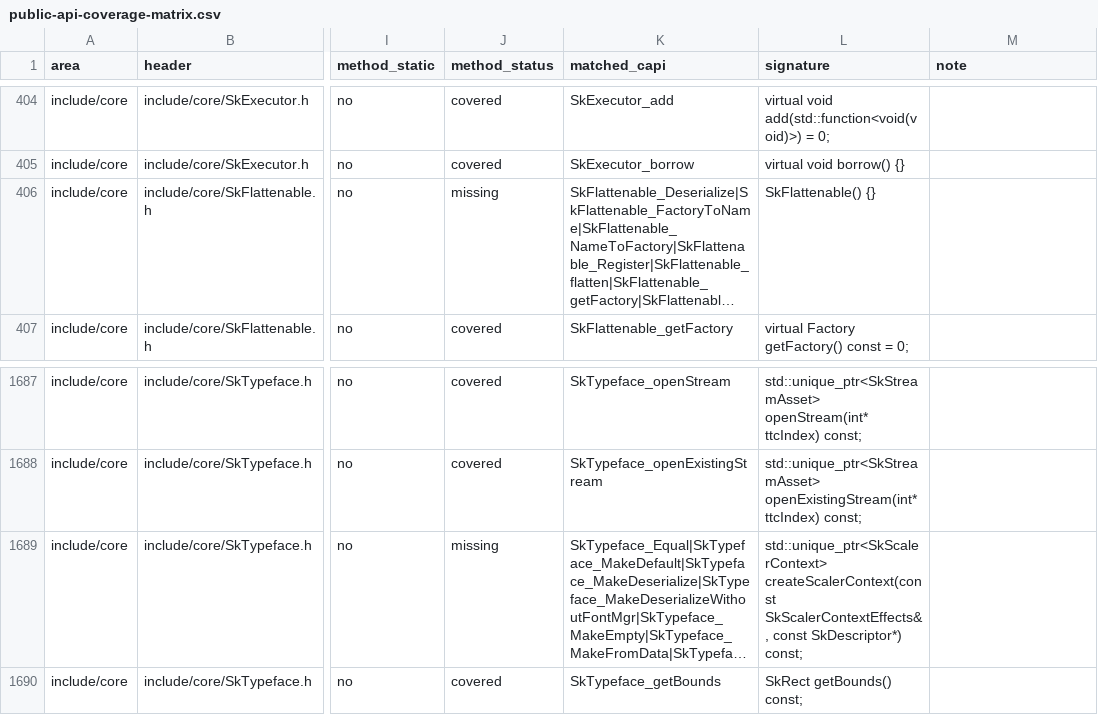
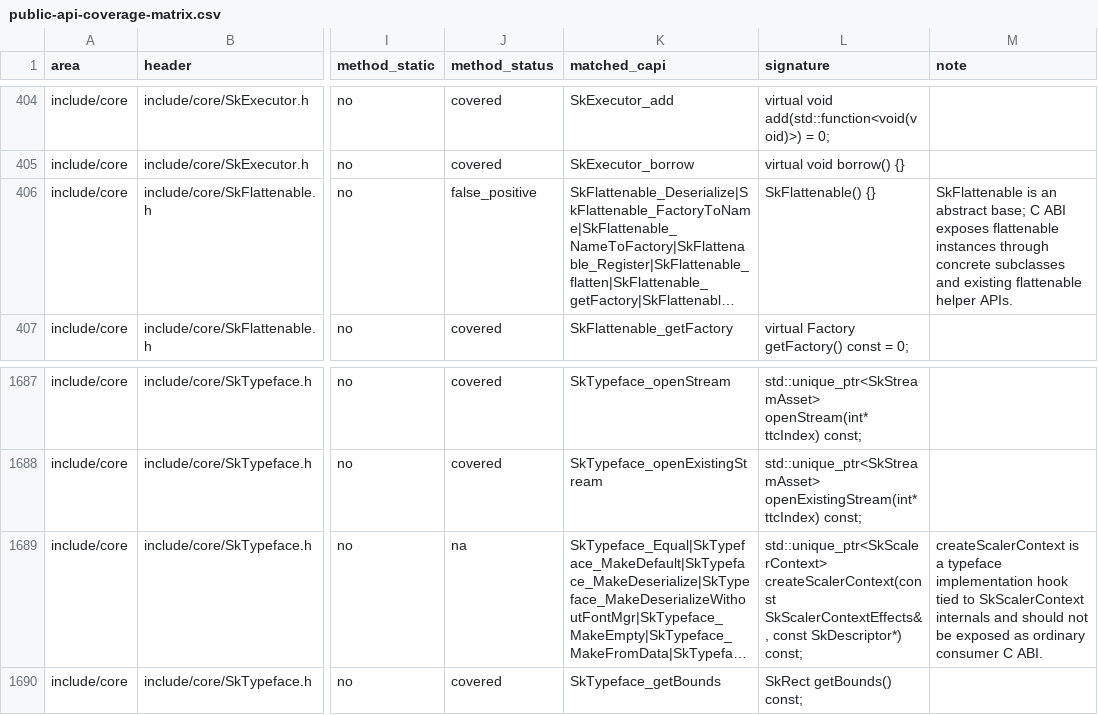
Before and after one commit to dolphilia/reskia, a CSV file: docs/plans/c-binding-remediation/checklists/public-api-coverage-matrix.csv, drawn as a sheet; only a part is shown, gaps mark what is left out; long unchanged cells end in …; the diff covers the shown part only; the diff names each change by its address in the sheet, - before the commit and + after, or states it on an @@ line.

```diff
--- a/docs/plans/c-binding-remediation/checklists/public-api-coverage-matrix.csv
+++ b/docs/plans/c-binding-remediation/checklists/public-api-coverage-matrix.csv
-J406 (method_status): missing
+J406 (method_status): false_positive
-M406 (note): (empty)
+M406 (note): SkFlattenable is an abstract base; C ABI exposes flattenable instances through concrete subclasses and existing flattenable helper APIs.
-J1689 (method_status): missing
+J1689 (method_status): na
-M1689 (note): (empty)
+M1689 (note): createScalerContext is a typeface implementation hook tied to SkScalerContext internals and should not be exposed as ordinary consumer C ABI.
```
Also changed, not shown: 78 edited cells elsewhere in this file, 3 other files.
